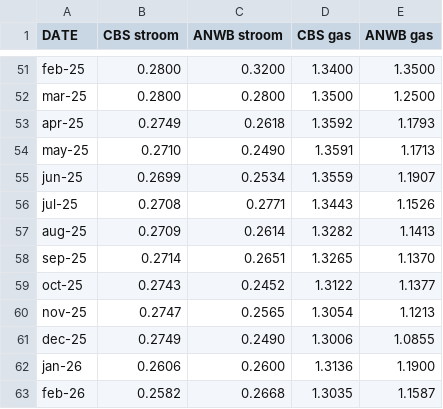
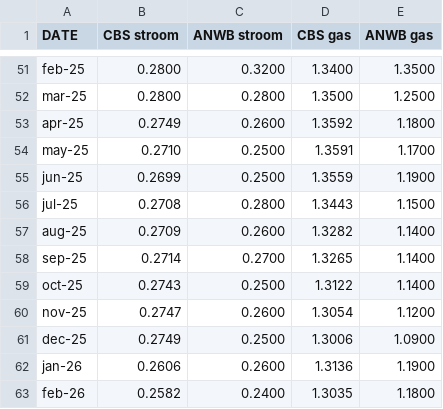
Before and after one commit to evni0812/energyprices, a CSV file: output/compare_prices.csv, drawn as a sheet; only a part is shown, gaps mark what is left out.

```diff
--- a/output/compare_prices.csv
+++ b/output/compare_prices.csv
@@ -52,12 +52,12 @@ feb-25,0.2800,0.3200,1.3400,1.3500
 mar-25,0.2800,0.2800,1.3500,1.2500
-apr-25,0.2749,0.2618,1.3592,1.1793
-may-25,0.2710,0.2490,1.3591,1.1713
-jun-25,0.2699,0.2534,1.3559,1.1907
-jul-25,0.2708,0.2771,1.3443,1.1526
-aug-25,0.2709,0.2614,1.3282,1.1413
-sep-25,0.2714,0.2651,1.3265,1.1370
-oct-25,0.2743,0.2452,1.3122,1.1377
-nov-25,0.2747,0.2565,1.3054,1.1213
-dec-25,0.2749,0.2490,1.3006,1.0855
+apr-25,0.2749,0.2600,1.3592,1.1800
+may-25,0.2710,0.2500,1.3591,1.1700
+jun-25,0.2699,0.2500,1.3559,1.1900
+jul-25,0.2708,0.2800,1.3443,1.1500
+aug-25,0.2709,0.2600,1.3282,1.1400
+sep-25,0.2714,0.2700,1.3265,1.1400
+oct-25,0.2743,0.2500,1.3122,1.1400
+nov-25,0.2747,0.2600,1.3054,1.1200
+dec-25,0.2749,0.2500,1.3006,1.0900
 jan-26,0.2606,0.2600,1.3136,1.1900
-feb-26,0.2582,0.2668,1.3035,1.1587
+feb-26,0.2582,0.2400,1.3035,1.1800
```
Also changed, not shown: output/monthly_electricity_prices.csv, output/monthly_gas_prices.csv, 1 other file.
